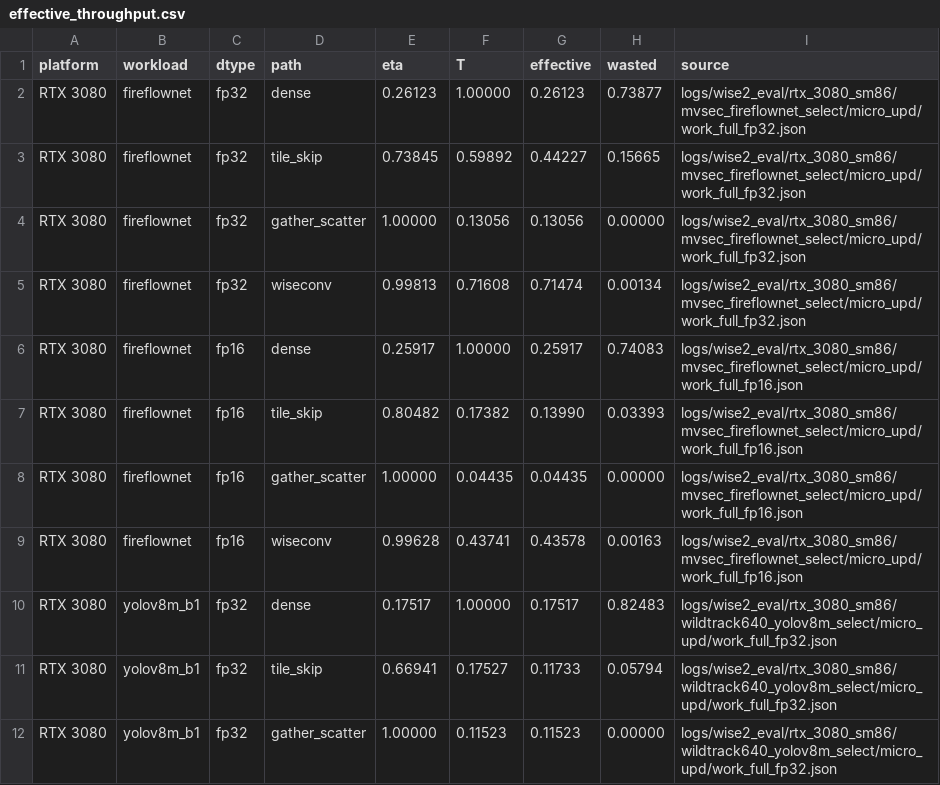
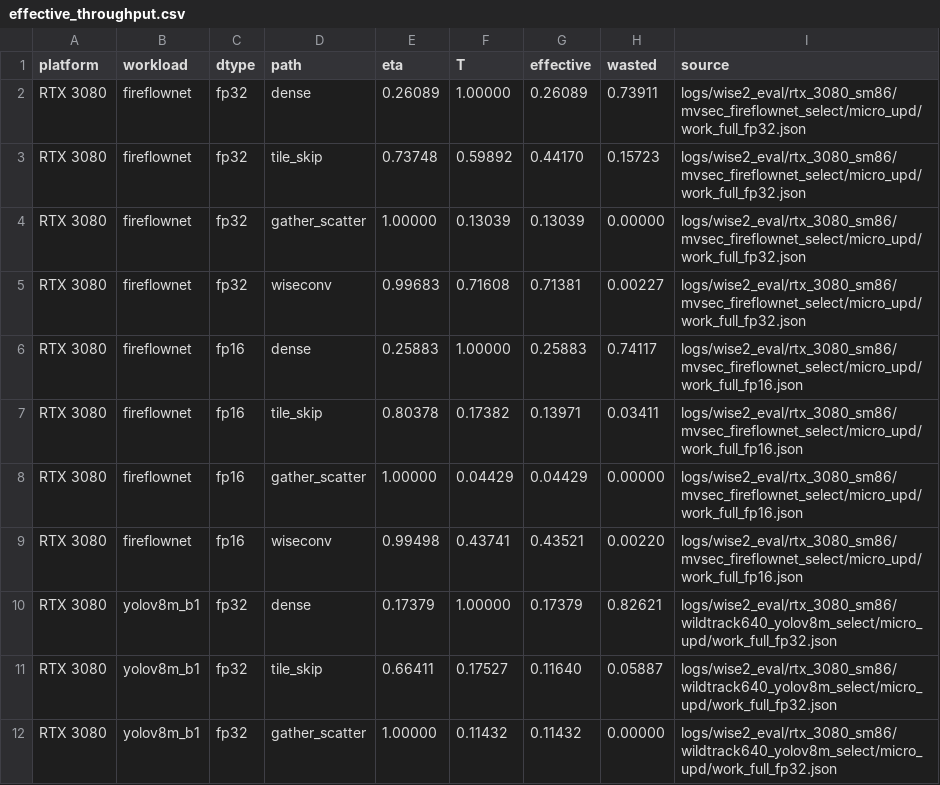
Before and after one commit to guanxiux/RAL, a CSV file: figures/effective_throughput.csv, drawn as a sheet; only a part is shown; the diff covers the shown part only.

```diff
--- a/figures/effective_throughput.csv
+++ b/figures/effective_throughput.csv
@@ -1,12 +1,12 @@
 platform,workload,dtype,path,eta,T,effective,wasted,source
-RTX 3080,fireflownet,fp32,dense,0.26123,1.00000,0.26123,0.73877,logs/wise2_eval/rtx_3080_sm86/mvsec_fireflownet_select/micro_upd/work_full_fp32.json
-RTX 3080,fireflownet,fp32,tile_skip,0.73845,0.59892,0.44227,0.15665,logs/wise2_eval/rtx_3080_sm86/mvsec_fireflownet_select/micro_upd/work_full_fp32.json
-RTX 3080,fireflownet,fp32,gather_scatter,1.00000,0.13056,0.13056,0.00000,logs/wise2_eval/rtx_3080_sm86/mvsec_fireflownet_select/micro_upd/work_full_fp32.json
-RTX 3080,fireflownet,fp32,wiseconv,0.99813,0.71608,0.71474,0.00134,logs/wise2_eval/rtx_3080_sm86/mvsec_fireflownet_select/micro_upd/work_full_fp32.json
-RTX 3080,fireflownet,fp16,dense,0.25917,1.00000,0.25917,0.74083,logs/wise2_eval/rtx_3080_sm86/mvsec_fireflownet_select/micro_upd/work_full_fp16.json
-RTX 3080,fireflownet,fp16,tile_skip,0.80482,0.17382,0.13990,0.03393,logs/wise2_eval/rtx_3080_sm86/mvsec_fireflownet_select/micro_upd/work_full_fp16.json
-RTX 3080,fireflownet,fp16,gather_scatter,1.00000,0.04435,0.04435,0.00000,logs/wise2_eval/rtx_3080_sm86/mvsec_fireflownet_select/micro_upd/work_full_fp16.json
-RTX 3080,fireflownet,fp16,wiseconv,0.99628,0.43741,0.43578,0.00163,logs/wise2_eval/rtx_3080_sm86/mvsec_fireflownet_select/micro_upd/work_full_fp16.json
-RTX 3080,yolov8m_b1,fp32,dense,0.17517,1.00000,0.17517,0.82483,logs/wise2_eval/rtx_3080_sm86/wildtrack640_yolov8m_select/micro_upd/work_full_fp32.json
-RTX 3080,yolov8m_b1,fp32,tile_skip,0.66941,0.17527,0.11733,0.05794,logs/wise2_eval/rtx_3080_sm86/wildtrack640_yolov8m_select/micro_upd/work_full_fp32.json
-RTX 3080,yolov8m_b1,fp32,gather_scatter,1.00000,0.11523,0.11523,0.00000,logs/wise2_eval/rtx_3080_sm86/wildtrack640_yolov8m_select/micro_upd/work_full_fp32.json
+RTX 3080,fireflownet,fp32,dense,0.26089,1.00000,0.26089,0.73911,logs/wise2_eval/rtx_3080_sm86/mvsec_fireflownet_select/micro_upd/work_full_fp32.json
+RTX 3080,fireflownet,fp32,tile_skip,0.73748,0.59892,0.44170,0.15723,logs/wise2_eval/rtx_3080_sm86/mvsec_fireflownet_select/micro_upd/work_full_fp32.json
+RTX 3080,fireflownet,fp32,gather_scatter,1.00000,0.13039,0.13039,0.00000,logs/wise2_eval/rtx_3080_sm86/mvsec_fireflownet_select/micro_upd/work_full_fp32.json
+RTX 3080,fireflownet,fp32,wiseconv,0.99683,0.71608,0.71381,0.00227,logs/wise2_eval/rtx_3080_sm86/mvsec_fireflownet_select/micro_upd/work_full_fp32.json
+RTX 3080,fireflownet,fp16,dense,0.25883,1.00000,0.25883,0.74117,logs/wise2_eval/rtx_3080_sm86/mvsec_fireflownet_select/micro_upd/work_full_fp16.json
+RTX 3080,fireflownet,fp16,tile_skip,0.80378,0.17382,0.13971,0.03411,logs/wise2_eval/rtx_3080_sm86/mvsec_fireflownet_select/micro_upd/work_full_fp16.json
+RTX 3080,fireflownet,fp16,gather_scatter,1.00000,0.04429,0.04429,0.00000,logs/wise2_eval/rtx_3080_sm86/mvsec_fireflownet_select/micro_upd/work_full_fp16.json
+RTX 3080,fireflownet,fp16,wiseconv,0.99498,0.43741,0.43521,0.00220,logs/wise2_eval/rtx_3080_sm86/mvsec_fireflownet_select/micro_upd/work_full_fp16.json
+RTX 3080,yolov8m_b1,fp32,dense,0.17379,1.00000,0.17379,0.82621,logs/wise2_eval/rtx_3080_sm86/wildtrack640_yolov8m_select/micro_upd/work_full_fp32.json
+RTX 3080,yolov8m_b1,fp32,tile_skip,0.66411,0.17527,0.11640,0.05887,logs/wise2_eval/rtx_3080_sm86/wildtrack640_yolov8m_select/micro_upd/work_full_fp32.json
+RTX 3080,yolov8m_b1,fp32,gather_scatter,1.00000,0.11432,0.11432,0.00000,logs/wise2_eval/rtx_3080_sm86/wildtrack640_yolov8m_select/micro_upd/work_full_fp32.json
```
Also changed, not shown: 102 edited cells elsewhere in this file, figures/e2e_stats.csv, figures/gap_stats.csv, 17 other files.
